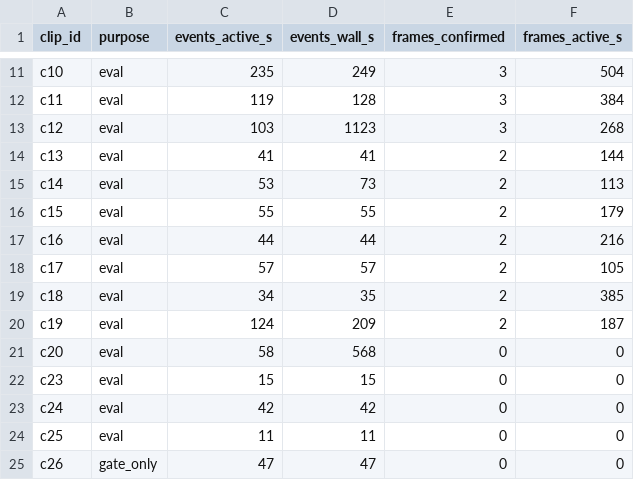
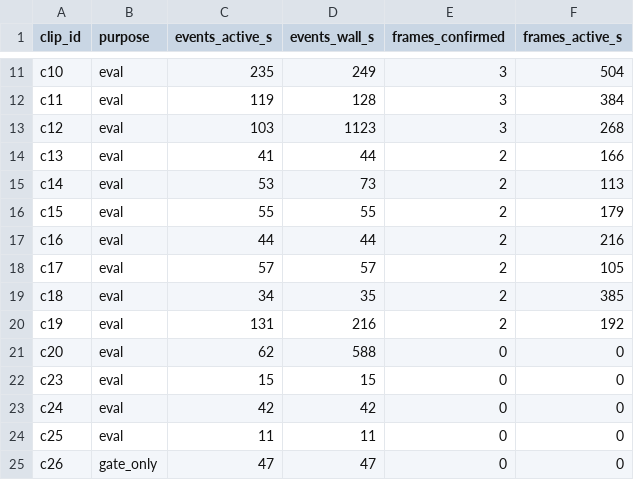
Before and after one commit to OkayWheresAamir/kickcoachv2, a CSV file: results/labelling/timing_clips.csv, drawn as a sheet; only a part is shown, gaps mark what is left out.

```diff
--- a/results/labelling/timing_clips.csv
+++ b/results/labelling/timing_clips.csv
@@ -13,3 +13,3 @@ c11,eval,119,128,3,384
 c12,eval,103,1123,3,268
-c13,eval,41,41,2,144
+c13,eval,41,44,2,166
 c14,eval,53,73,2,113
@@ -19,4 +19,4 @@ c17,eval,57,57,2,105
 c18,eval,34,35,2,385
-c19,eval,124,209,2,187
-c20,eval,58,568,0,0
+c19,eval,131,216,2,192
+c20,eval,62,588,0,0
 c23,eval,15,15,0,0
```
Also changed, not shown: results/labelling/timing_frames.csv, 33 other files.
